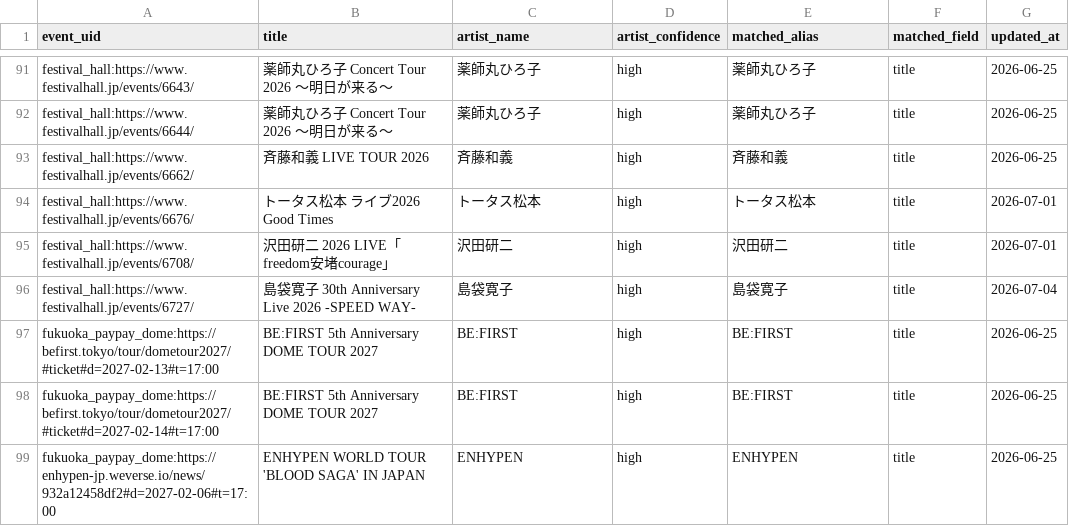
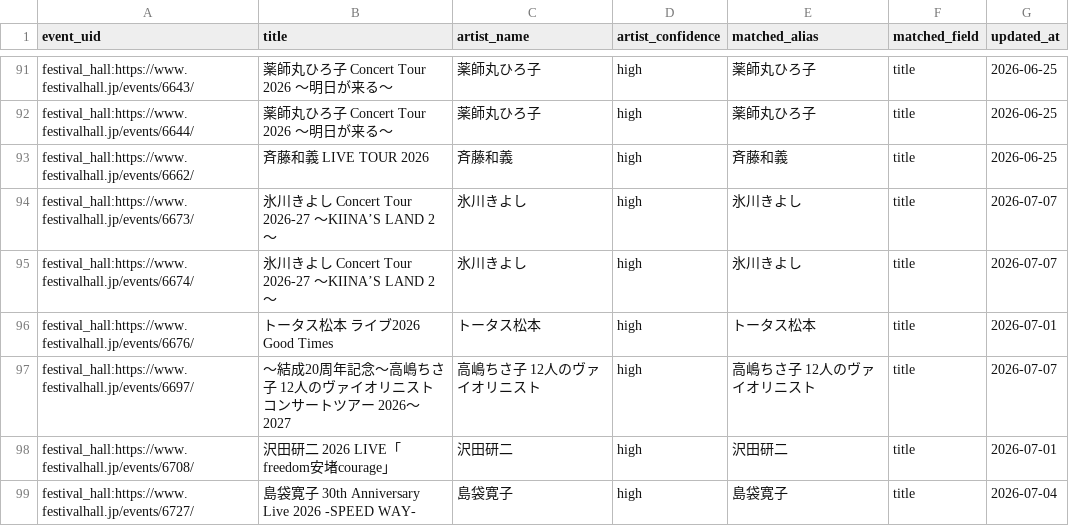
Before and after one commit to NemuKei/market-stats-viewer, a CSV file: data/events_artist_inferred.csv, drawn as a sheet; only a part is shown, gaps mark what is left out; the shorter side is filled out with more unchanged rows; the diff covers the shown part only.

```diff
--- a/data/events_artist_inferred.csv
+++ b/data/events_artist_inferred.csv
@@ -93,3 +93,6 @@ festival_hall:https://www.festivalhall.jp/events/6644/,薬師丸ひろ子 Concer
 festival_hall:https://www.festivalhall.jp/events/6662/,斉藤和義 LIVE TOUR 2026,斉藤和義,high,斉藤和義,title,2026-06-25
+festival_hall:https://www.festivalhall.jp/events/6673/,氷川きよし Concert Tour 2026-27 〜KIINA’S LAND 2〜,氷川きよし,high,氷川きよし,title,2026-07-07
+festival_hall:https://www.festivalhall.jp/events/6674/,氷川きよし Concert Tour 2026-27 〜KIINA’S LAND 2〜,氷川きよし,high,氷川きよし,title,2026-07-07
 festival_hall:https://www.festivalhall.jp/events/6676/,トータス松本 ライブ2026 Good Times,トータス松本,high,トータス松本,title,2026-07-01
+festival_hall:https://www.festivalhall.jp/events/6697/,～結成20周年記念～高嶋ちさ子 12人のヴァイオリニスト コンサートツアー 2026〜2027,高嶋ちさ子 12人のヴァイオリニスト,high,高嶋ちさ子 12人のヴァイオリニスト,title,2026-07-07
 festival_hall:https://www.festivalhall.jp/events/6708/,沢田研二 2026 LIVE「freedom安堵courage」,沢田研二,high,沢田研二,title,2026-07-01
```
Also changed, not shown: 15 added rows, 3 removed rows and 4 edited cells elsewhere in this file, 4 other files.
